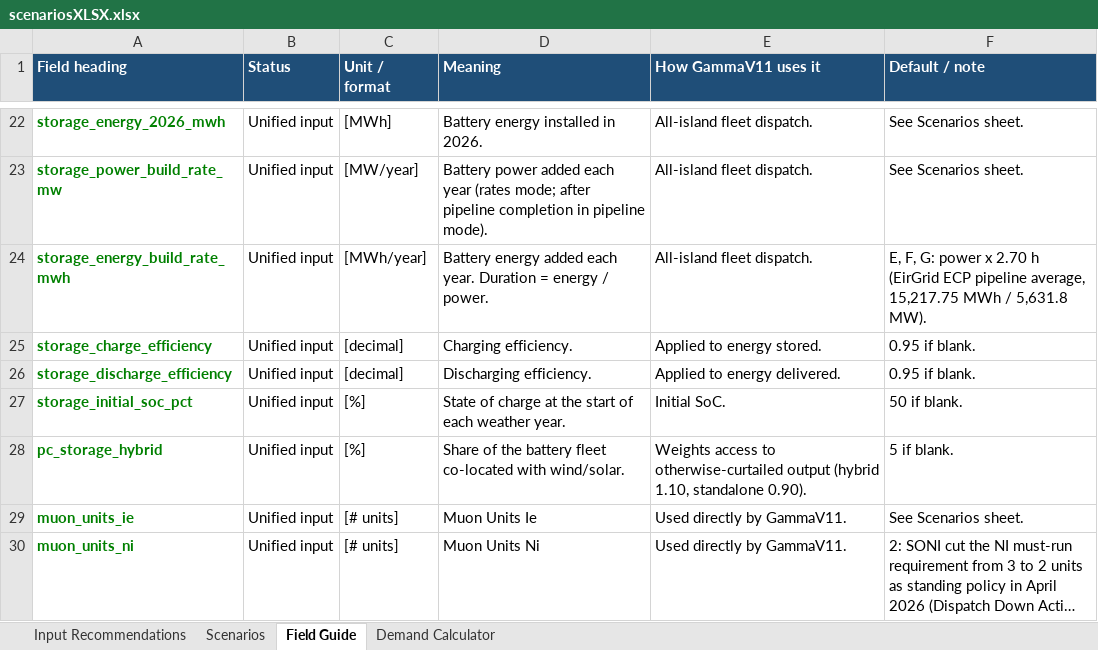
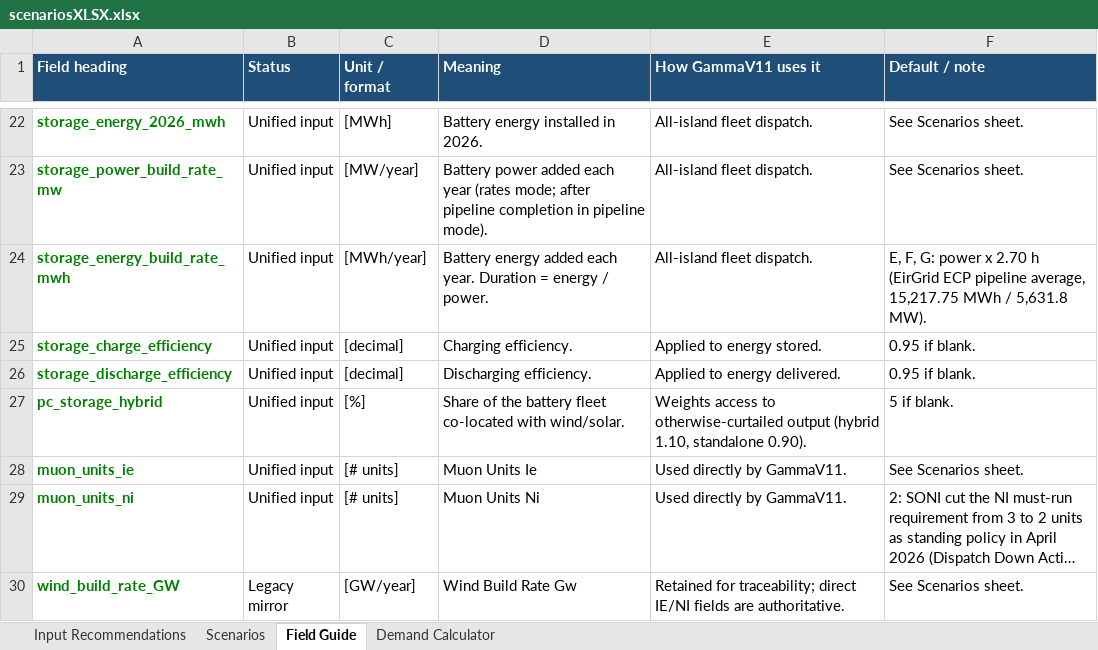
Before and after one commit to WESTEnergyIreland/WEST_GAMMA, an Excel workbook: Data_inputs/scenariosXLSX.xlsx, sheet Field Guide, drawn as a sheet; only a part is shown, gaps mark what is left out; the shorter side is filled out with more unchanged rows; long unchanged cells end in …; values as stored, in another font and other column widths than the file's, no borders; the diff names each change by its address in the sheet, - before the commit and + after, or states it on an @@ line.

```diff
--- a/Data_inputs/scenariosXLSX.xlsx (sheet Field Guide)
+++ b/Data_inputs/scenariosXLSX.xlsx (sheet Field Guide)
-row 27: storage_initial_soc_pct | Unified input | [%] | State of charge at the start of each weather year. | Initial SoC. | 50 if blank.
```
Also changed, not shown: sheet Input Recommendations, sheet Scenarios, 4 other files.
